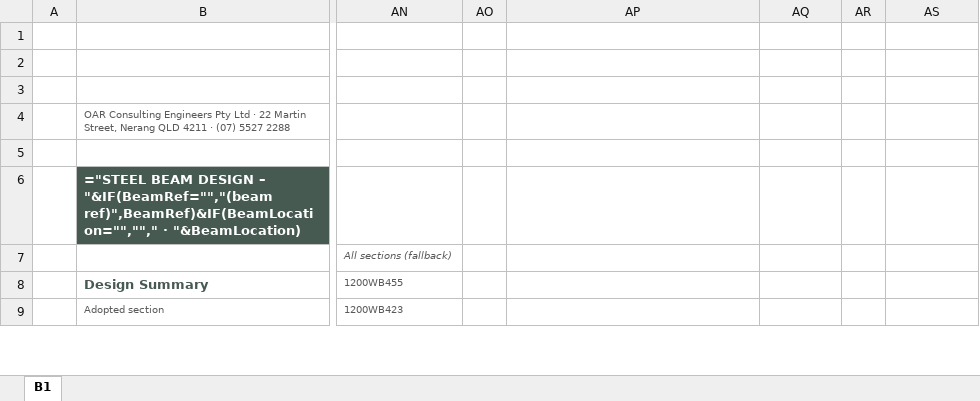
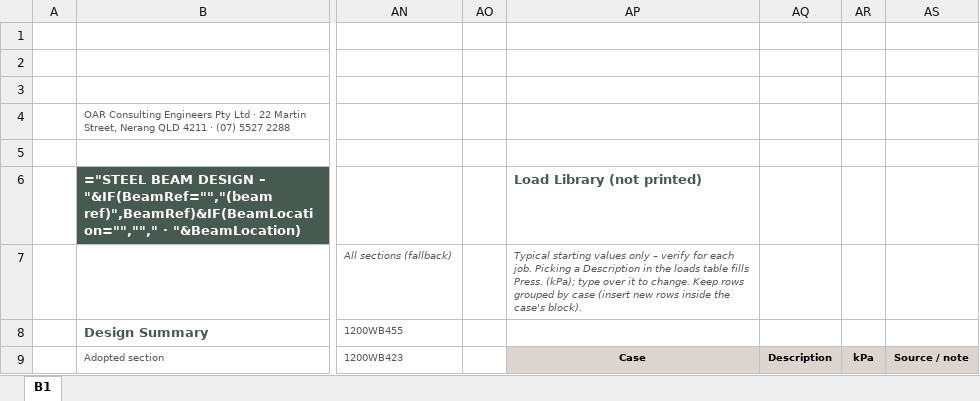
Before and after one commit to brent-oarengineers/OAR-Steel-Beam, an Excel workbook: template/Steel Beam Design - Base.xlsx, sheet B1, drawn as a sheet; only a part is shown, gaps mark what is left out; values as stored, in another font and other column widths than the file's, no borders; formulas without a stored value are shown as written; charts and pictures and conditional formats and table styles not drawn; the diff covers the shown part only; the diff names each change by its address in the sheet, - before the commit and + after, or states it on an @@ line.

```diff
--- a/template/Steel Beam Design - Base.xlsx (sheet B1)
+++ b/template/Steel Beam Design - Base.xlsx (sheet B1)
-AP6: (empty)
+AP6: Load Library (not printed)
-AP7: (empty)
+AP7: Typical starting values only – verify for each job. Picking a Description in the loads table fills Press. (kPa); type over it to change. Keep rows grouped by case (insert new rows inside the case's block).
-AP9: (empty)
+AP9: Case
-AP9:AS9 fill: none
+AP9:AS9 fill: #DCD5CF
-AQ9: (empty)
+AQ9: Description
-AR9: (empty)
+AR9: kPa
-AS9: (empty)
+AS9: Source / note
```
Also changed, not shown: 7 added rows, 7 removed rows, 60 edited cells and cell formats elsewhere in this sheet, 1 other file.
